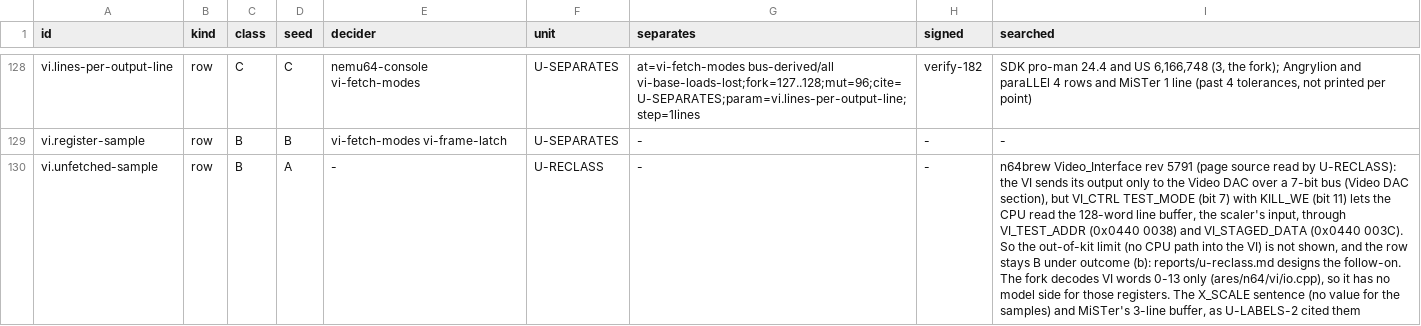
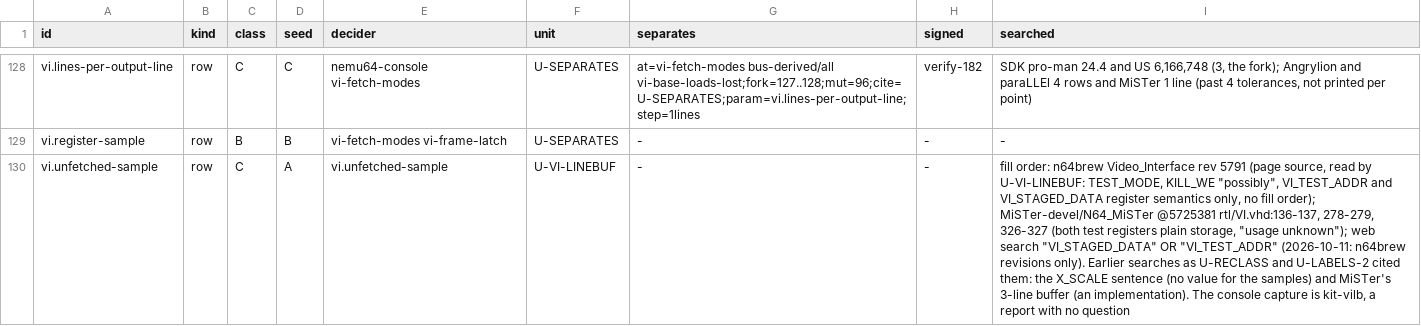
Before and after one commit to wScottSh/ares, a TSV file: tools/n64-timing/calibration/blockers.tsv, drawn as a sheet; only a part is shown, gaps mark what is left out; the diff names each change by its address in the sheet, - before the commit and + after, or states it on an @@ line.

```diff
--- a/tools/n64-timing/calibration/blockers.tsv
+++ b/tools/n64-timing/calibration/blockers.tsv
-C130 (class): B
+C130 (class): C
-E130 (decider): -
+E130 (decider): vi.unfetched-sample
-F130 (unit): U-RECLASS
+F130 (unit): U-VI-LINEBUF
-I130 (searched): n64brew Video_Interface rev 5791 (page source read by U-RECLASS): the VI sends its output only to the Video DAC over a 7-bit bus (Video DAC section), but VI_CTRL TEST_MODE (bit 7) with KILL_WE (bit 11) lets the CPU read the 128-word line buffer, the scaler's input, through VI_TEST_ADDR (0x0440 0038) and VI_STAGED_DATA (0x0440 003C). So the out-of-kit limit (no CPU path into the VI) is not shown, and the row stays B under outcome (b): reports/u-reclass.md designs the follow-on. The fork decodes VI words 0-13 only (ares/n64/vi/io.cpp), so it has no model side for those registers. The X_SCALE sentence (no value for the samples) and MiSTer's 3-line buffer, as U-LABELS-2 cited them
+I130 (searched): fill order: n64brew Video_Interface rev 5791 (page source, read by U-VI-LINEBUF: TEST_MODE, KILL_WE "possibly", VI_TEST_ADDR and VI_STAGED_DATA register semantics only, no fill order); MiSTer-devel/N64_MiSTer @5725381 rtl/VI.vhd:136-137, 278-279, 326-327 (both test registers plain storage, "usage unknown"); web search "VI_STAGED_DATA" OR "VI_TEST_ADDR" (2026-10-11: n64brew revisions only). Earlier searches as U-RECLASS and U-LABELS-2 cited them: the X_SCALE sentence (no value for the samples) and MiSTer's 3-line buffer (an implementation). The console capture is kit-vilb, a report with no question
```
Also changed, not shown: tools/n64-timing/calibration/undecidable.tsv, 3 other files.
